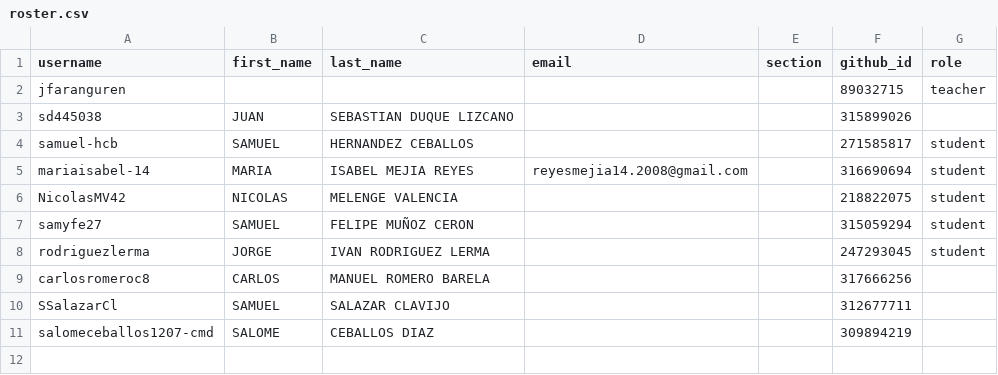
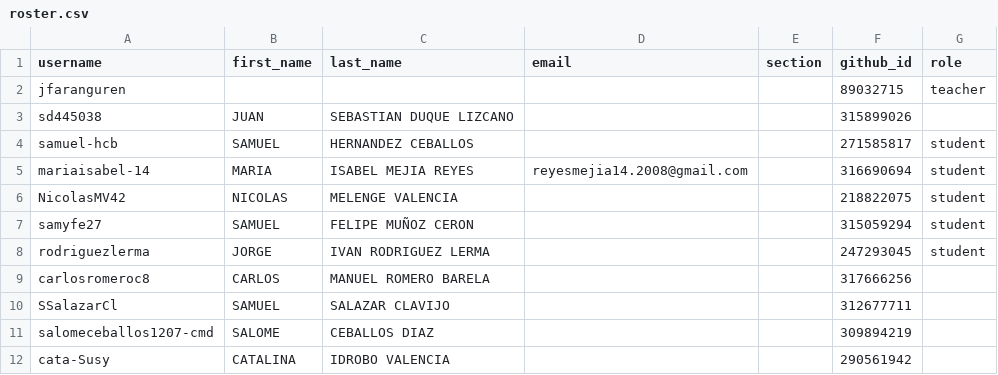
Before and after one commit to UniversidadIcesi-DCSI-BloqueAlgoritmos/classroom50, a CSV file: 2026-2-g1-apo1-sis/roster.csv, drawn as a sheet.

Commit message:
[Classroom 50] Add student: 2026-2-g1-apo1-sis/cata-Susy

```diff
--- a/2026-2-g1-apo1-sis/roster.csv
+++ b/2026-2-g1-apo1-sis/roster.csv
@@ -11 +11,2 @@ SSalazarCl,SAMUEL,SALAZAR CLAVIJO,,,312677711,
 salomeceballos1207-cmd,SALOME,CEBALLOS DIAZ,,,309894219,
+cata-Susy,CATALINA,IDROBO VALENCIA,,,290561942,
```
